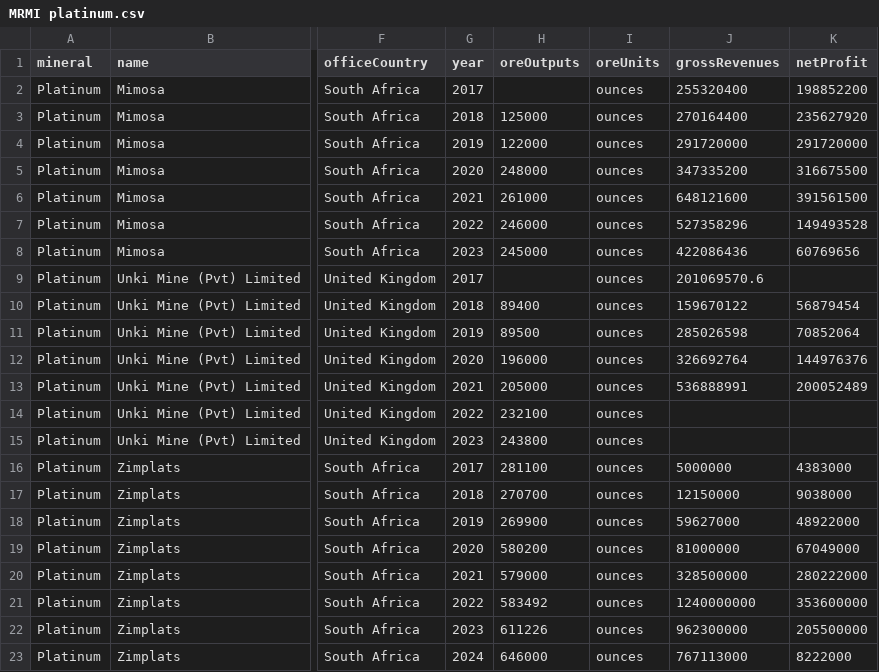
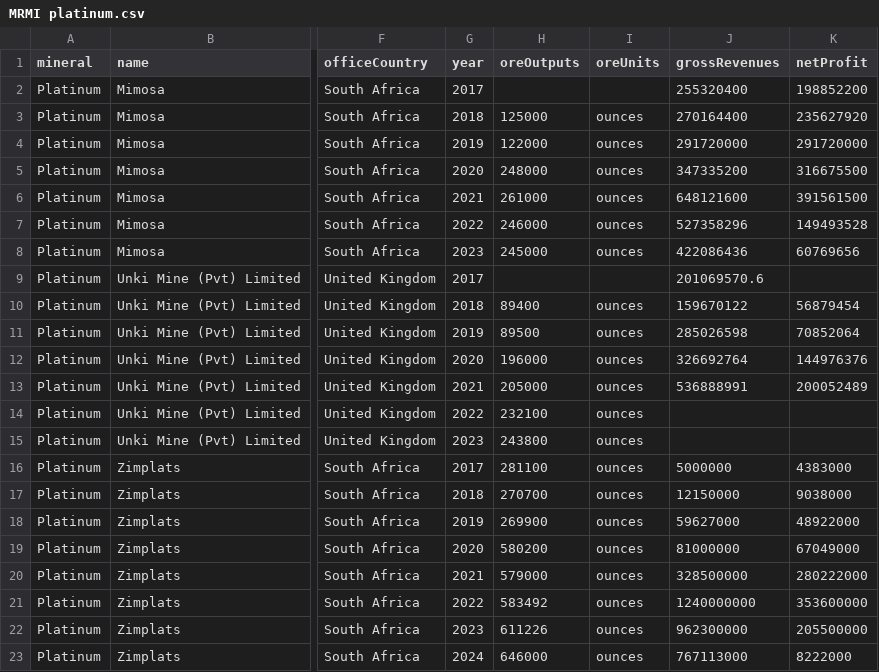
Before and after one commit to SIVIO-Institute/MRMI, a CSV file: MRMI platinum.csv, drawn as a sheet; only a part is shown, gaps mark what is left out; the diff names each change by its address in the sheet, - before the commit and + after, or states it on an @@ line.

Commit message:
Update - 28 Nov

```diff
--- a/MRMI platinum.csv
+++ b/MRMI platinum.csv
-I2 (oreUnits): ounces
+I2 (oreUnits): (empty)
-I9 (oreUnits): ounces
+I9 (oreUnits): (empty)
```
